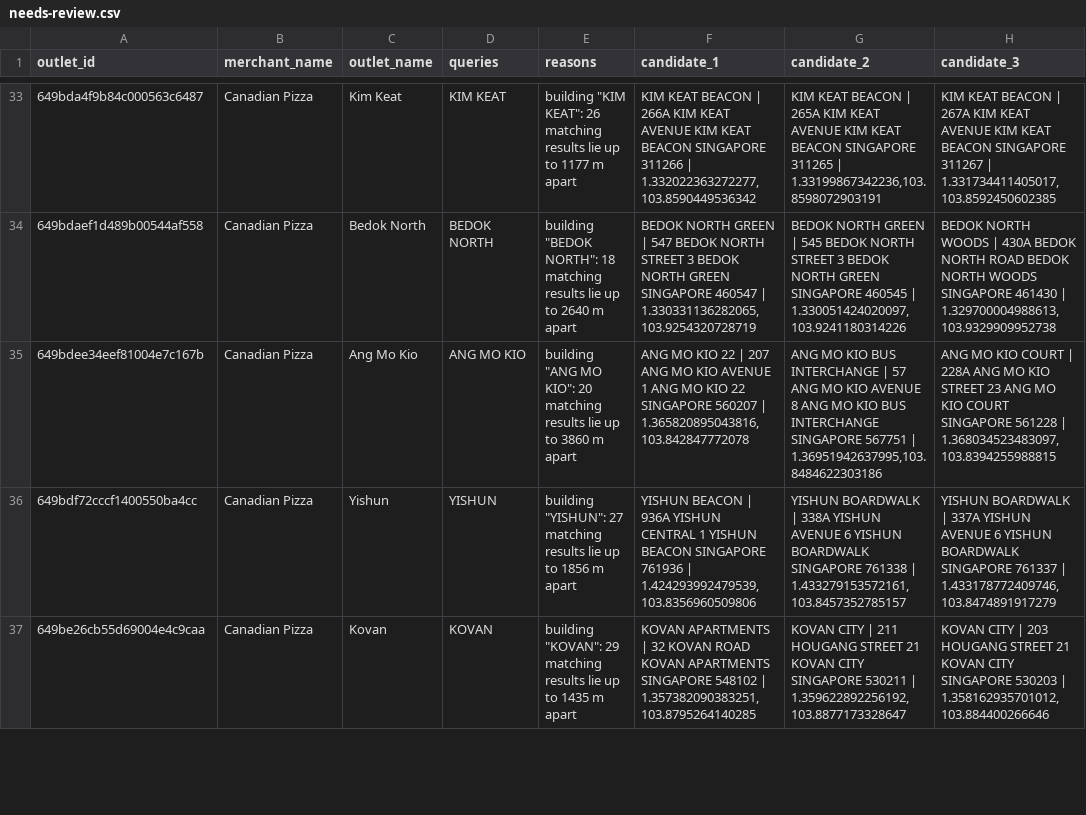
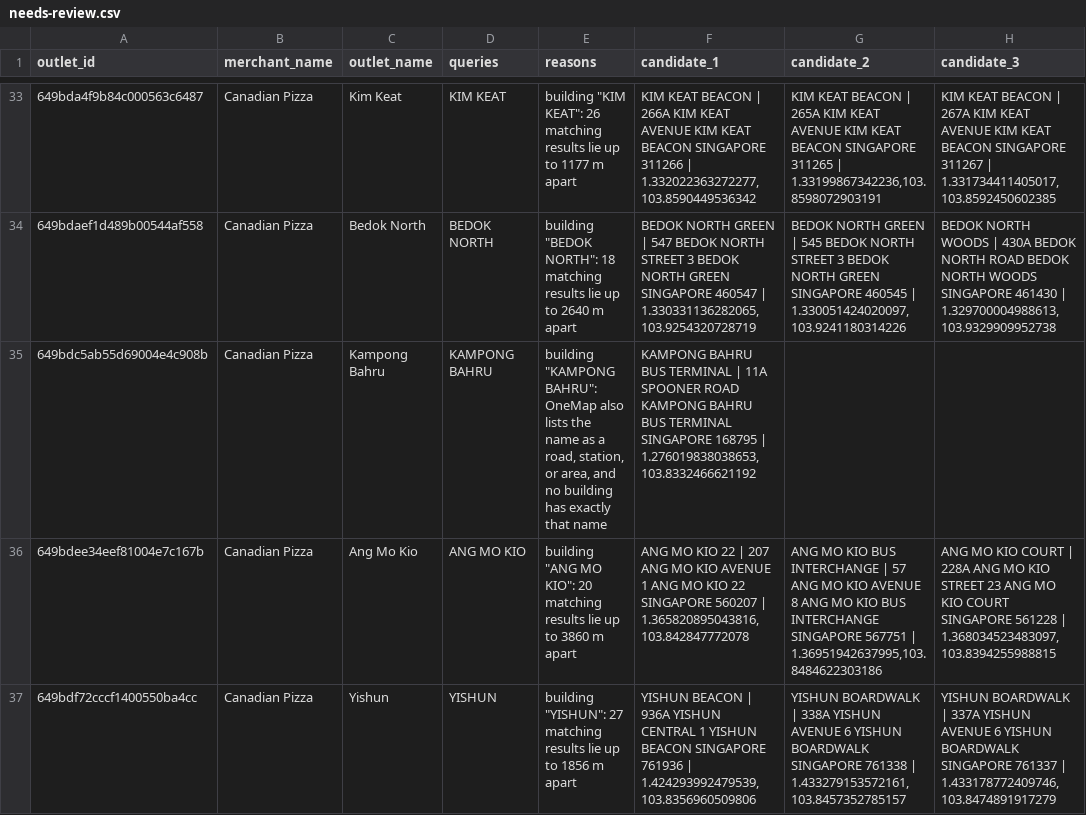
Before and after one commit to merweeeeen/krisplus-map, a CSV file: data/out/needs-review.csv, drawn as a sheet; only a part is shown, gaps mark what is left out; the shorter side is filled out with more unchanged rows; the diff covers the shown part only.

```diff
--- a/data/out/needs-review.csv
+++ b/data/out/needs-review.csv
@@ -34,2 +34,3 @@ outlet_id,merchant_name,outlet_name,queries,reasons,candidate_1,candidate_2,cand
 649bdaef1d489b00544af558,Canadian Pizza,Bedok North,BEDOK NORTH,"building ""BEDOK NORTH"": 18 matching results lie up to 2640 m apart","BEDOK NORTH GREEN | 547 BEDOK NORTH STREET 3 BEDOK NORTH GREEN SINGAPORE 460547 | 1.330331136282065,103.9254320728719","BEDOK NORTH GREEN | 545 BEDOK NORTH STREET 3 BEDOK NORTH GREEN SINGAPORE 460545 | 1.330051424020097,103.9241180314226","BEDOK NORTH WOODS | 430A BEDOK NORTH ROAD BEDOK NORTH WOODS SINGAPORE 461430 | 1.329700004988613,103.9329909952738"
+649bdc5ab55d69004e4c908b,Canadian Pizza,Kampong Bahru,KAMPONG BAHRU,"building ""KAMPONG BAHRU"": OneMap also lists the name as a road, station, or area, and no building has exactly that name","KAMPONG BAHRU BUS TERMINAL | 11A SPOONER ROAD KAMPONG BAHRU BUS TERMINAL SINGAPORE 168795 | 1.276019838038653,103.8332466621192",,
 649bdee34eef81004e7c167b,Canadian Pizza,Ang Mo Kio,ANG MO KIO,"building ""ANG MO KIO"": 20 matching results lie up to 3860 m apart","ANG MO KIO 22 | 207 ANG MO KIO AVENUE 1 ANG MO KIO 22 SINGAPORE 560207 | 1.365820895043816,103.842847772078","ANG MO KIO BUS INTERCHANGE | 57 ANG MO KIO AVENUE 8 ANG MO KIO BUS INTERCHANGE SINGAPORE 567751 | 1.36951942637995,103.8484622303186","ANG MO KIO COURT | 228A ANG MO KIO STREET 23 ANG MO KIO COURT SINGAPORE 561228 | 1.368034523483097,103.8394255988815"
```
Also changed, not shown: 9 added rows elsewhere in this file, 12 other files.
